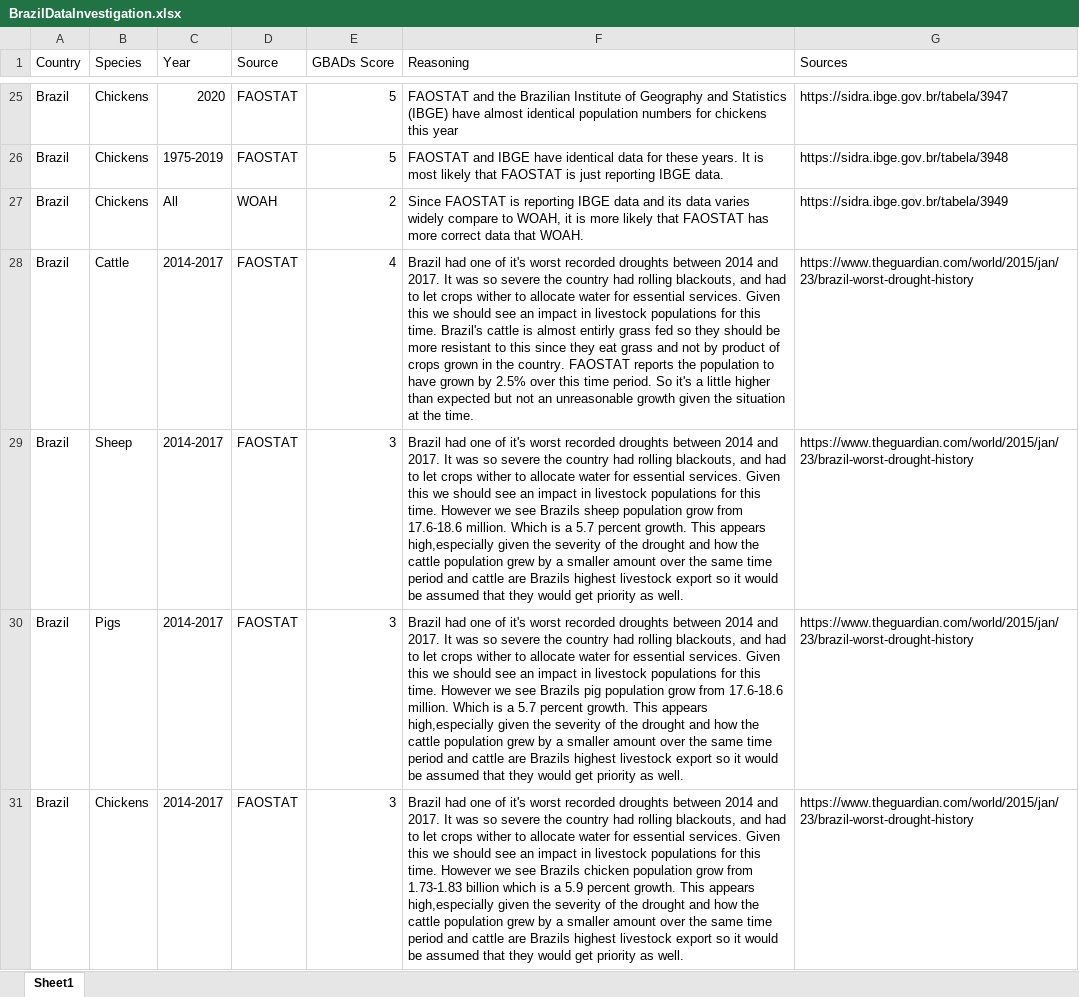
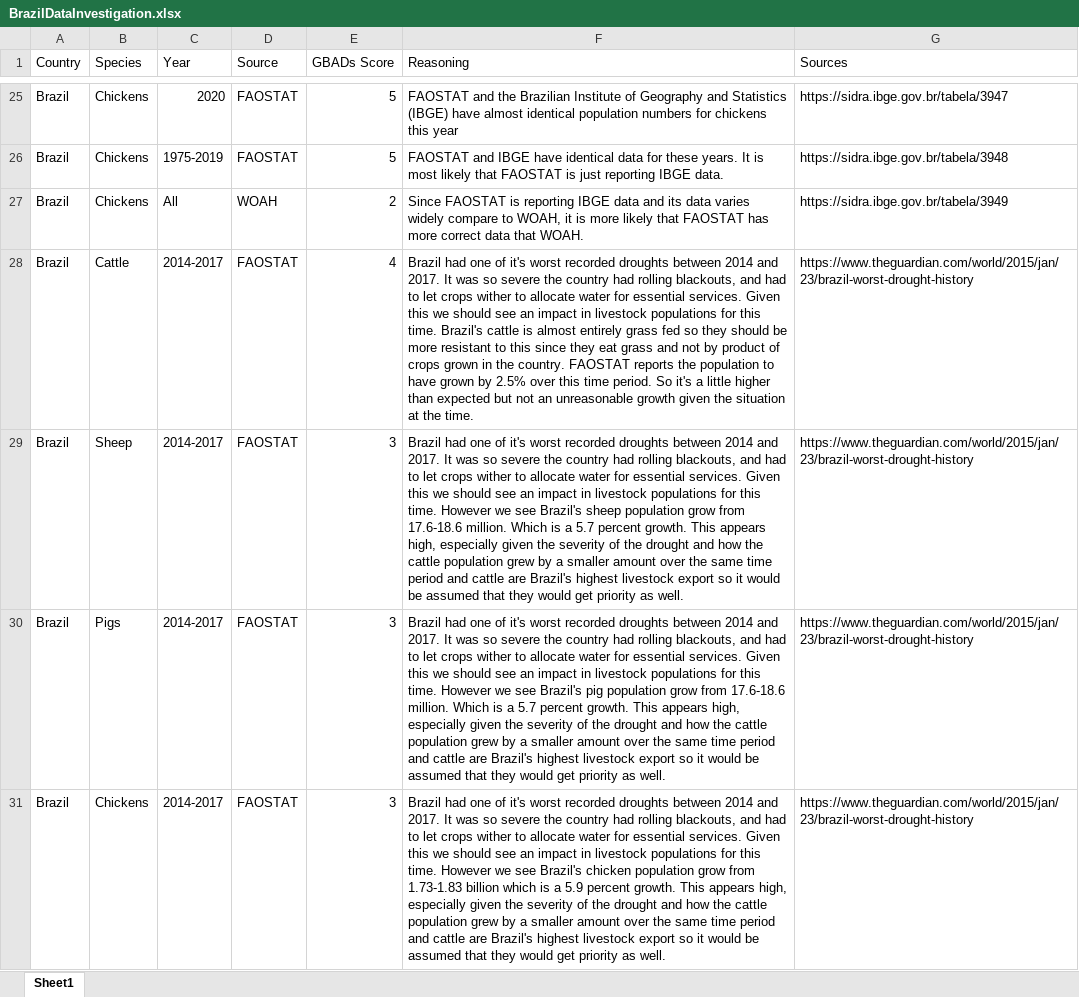
Before and after one commit to GBADsInformatics/GBADsDataQualityInsights, an Excel workbook: FoundData/BrazilDataInvestigation.xlsx, sheet Sheet1, drawn as a sheet; only a part is shown, gaps mark what is left out; values as stored, in another font and other column widths than the file's, no borders; the diff covers the shown part only; the diff names each change by its address in the sheet, - before the commit and + after, or states it on an @@ line.

```diff
--- a/FoundData/BrazilDataInvestigation.xlsx (sheet Sheet1)
+++ b/FoundData/BrazilDataInvestigation.xlsx (sheet Sheet1)
-F28 (Reasoning): …is almost entirly grass fed…
+F28 (Reasoning): …is almost entirely grass fed…
-F29 (Reasoning): …we see Brazils sheep population grow from 17.6-18.6 million. Which is a 5.7 percent growth. This appears high,especially given the severity of the drought and how the cattle population grew by a smaller amount over the same time period and cattle are Brazils highest livestock…
+F29 (Reasoning): …we see Brazil's sheep population grow from 17.6-18.6 million. Which is a 5.7 percent growth. This appears high, especially given the severity of the drought and how the cattle population grew by a smaller amount over the same time period and cattle are Brazil's highest livestock…
-F30 (Reasoning): …we see Brazils pig population grow from 17.6-18.6 million. Which is a 5.7 percent growth. This appears high,especially given the severity of the drought and how the cattle population grew by a smaller amount over the same time period and cattle are Brazils highest livestock…
+F30 (Reasoning): …we see Brazil's pig population grow from 17.6-18.6 million. Which is a 5.7 percent growth. This appears high, especially given the severity of the drought and how the cattle population grew by a smaller amount over the same time period and cattle are Brazil's highest livestock…
-F31 (Reasoning): …we see Brazils chicken population grow from 1.73-1.83 billion which is a 5.9 percent growth. This appears high,especially given the severity of the drought and how the cattle population grew by a smaller amount over the same time period and cattle are Brazils highest livestock…
+F31 (Reasoning): …we see Brazil's chicken population grow from 1.73-1.83 billion which is a 5.9 percent growth. This appears high, especially given the severity of the drought and how the cattle population grew by a smaller amount over the same time period and cattle are Brazil's highest livestock…
```
Also changed, not shown: 2 edited cells elsewhere in this sheet, FoundData/AustraliaDataInvestigation.xlsx, FoundData/ChileDataInvestigation.xlsx, 8 other files.
